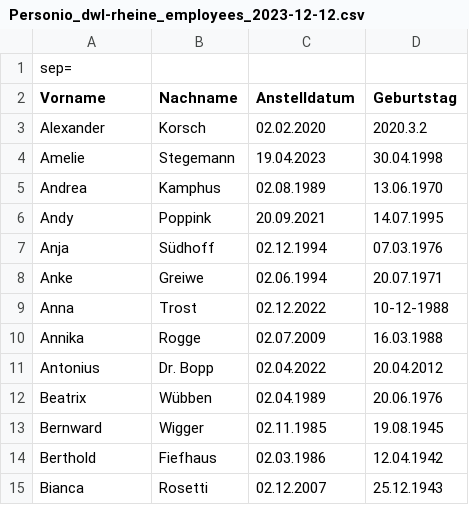
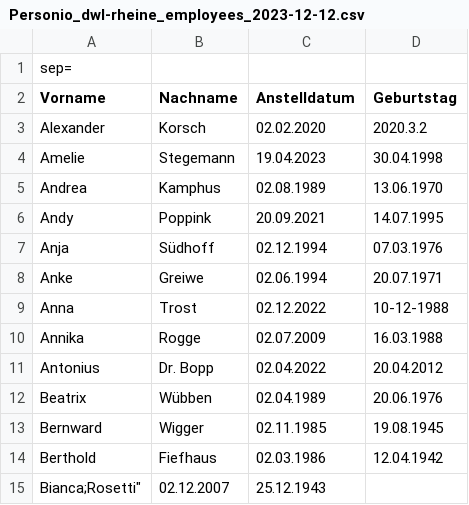
Before and after one commit to 31Tiago/DWL2, a CSV file: Csvconverter/data/Personio_dwl-rheine_employees_2023-12-12.csv, drawn as a sheet; removed rows and columns are numbered as before the commit, all else as after; the diff names each change by its address in the sheet, - before the commit and + after, or states it on an @@ line.

```diff
--- a/Csvconverter/data/Personio_dwl-rheine_employees_2023-12-12.csv
+++ b/Csvconverter/data/Personio_dwl-rheine_employees_2023-12-12.csv
-row 15: Bianca | Rosetti | 02.12.2007 | 25.12.1943
+row 15: Bianca;Rosetti" | 02.12.2007 | 25.12.1943
```
Also changed, not shown: 2 other files.
